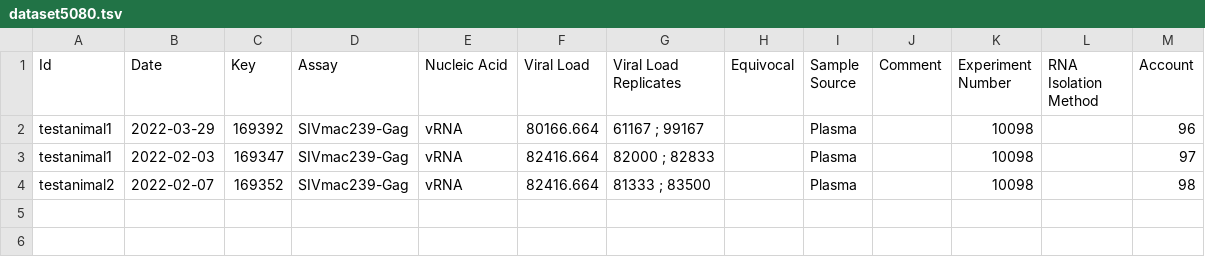
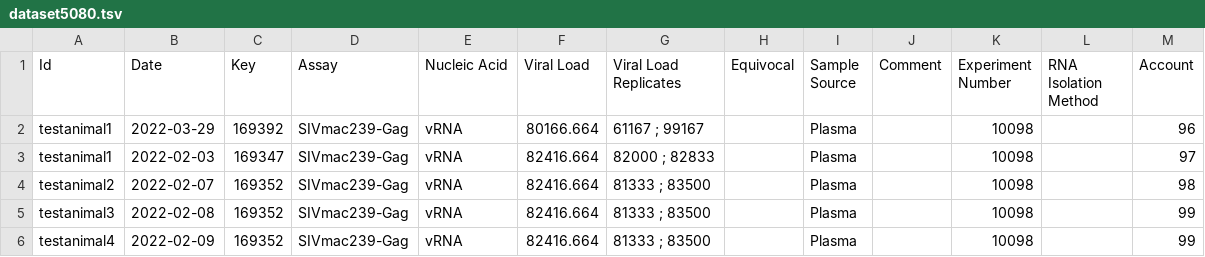
Before and after one commit to LabKey/wnprc-modules, a TSV file: WNPRC_Virology/resources/referenceStudy/datasets/dataset5080.tsv, drawn as a sheet; the diff names each change by its address in the sheet, - before the commit and + after, or states it on an @@ line.

```diff
--- a/WNPRC_Virology/resources/referenceStudy/datasets/dataset5080.tsv
+++ b/WNPRC_Virology/resources/referenceStudy/datasets/dataset5080.tsv
+row 5: testanimal3 | 2022-02-08 | 169352 | SIVmac239-Gag | vRNA | 82416.664 | 81333 ; 83500 |  | Plasma |  | 10098 |  | 99
+row 6: testanimal4 | 2022-02-09 | 169352 | SIVmac239-Gag | vRNA | 82416.664 | 81333 ; 83500 |  | Plasma |  | 10098 |  | 99
```
Also changed, not shown: 2 other files.
